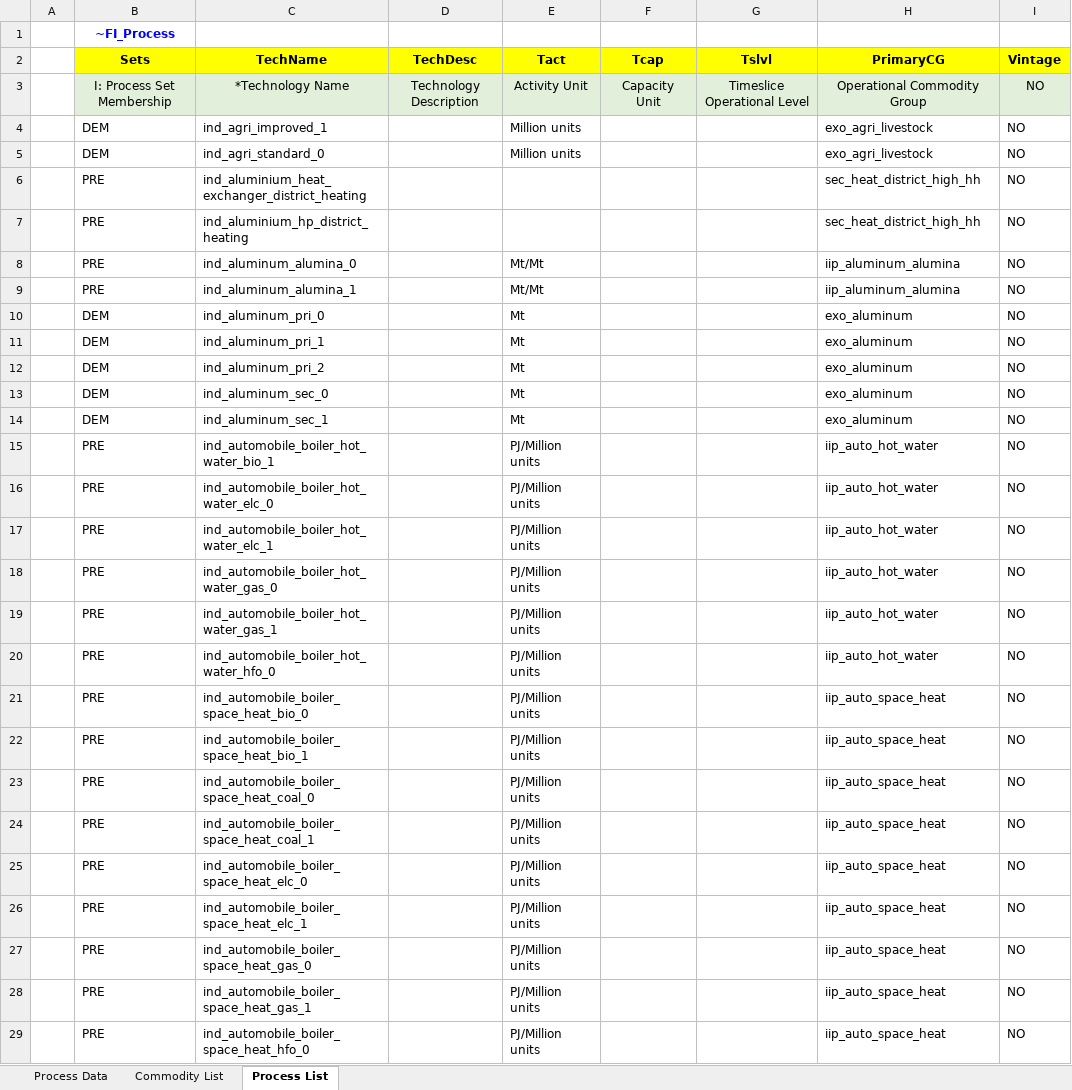
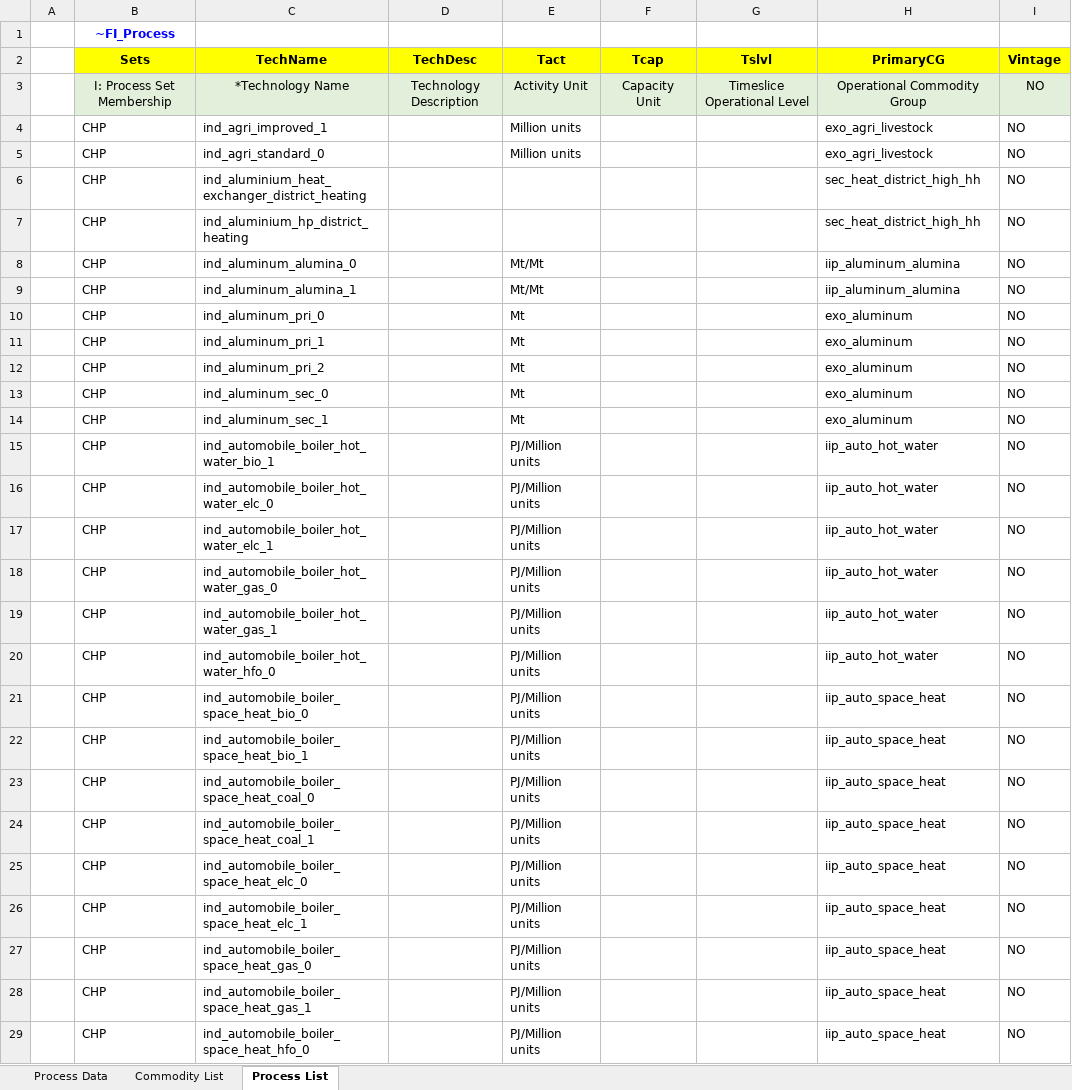
Before and after one commit to sedos-project/data_adapter_times, an Excel workbook: output_data/vt_DE_ind.xlsx, sheet Process List, drawn as a sheet; only a part is shown; values as stored, in another font and other column widths than the file's, no borders; the diff covers the shown part only; the diff names each change by its address in the sheet, - before the commit and + after, or states it on an @@ line.

```diff
--- a/output_data/vt_DE_ind.xlsx (sheet Process List)
+++ b/output_data/vt_DE_ind.xlsx (sheet Process List)
-B4:B5 (Sets): DEM
+B4:B5 (Sets): CHP
-B6:B9 (Sets): PRE
+B6:B9 (Sets): CHP
-B10:B14 (Sets): DEM
+B10:B14 (Sets): CHP
-B15:B29 (Sets): PRE
+B15:B29 (Sets): CHP
```
Also changed, not shown: 10 added rows, 19 removed rows and 350 edited cells elsewhere in this sheet, sheet Process Data, sheet Commodity List, config_data/SysSettings.xlsx, output_data/Scen_emission_all.xlsx, 5 other files.
